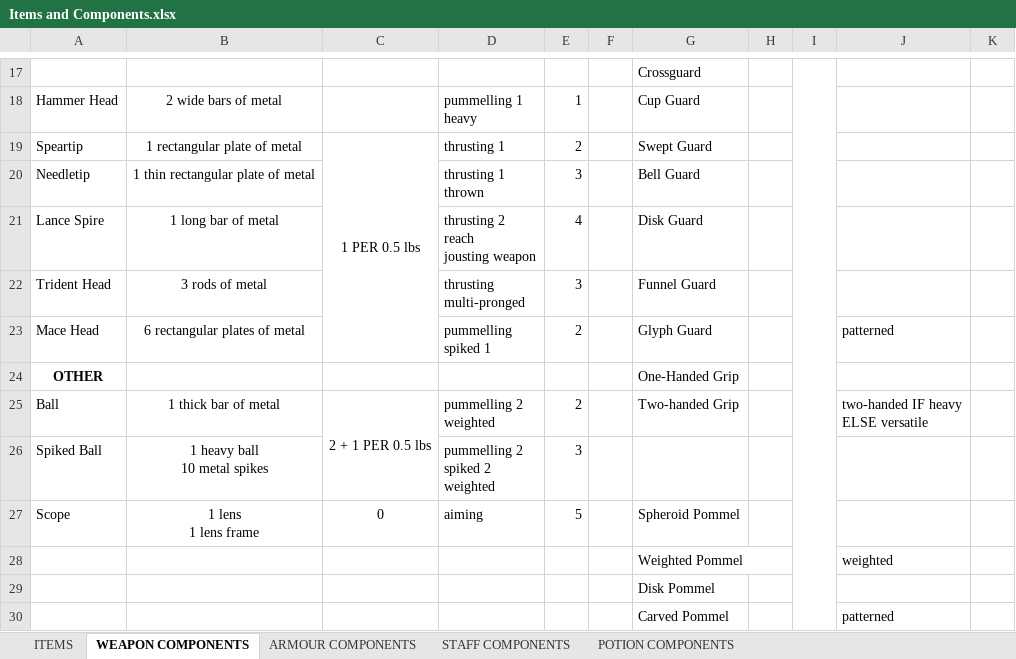
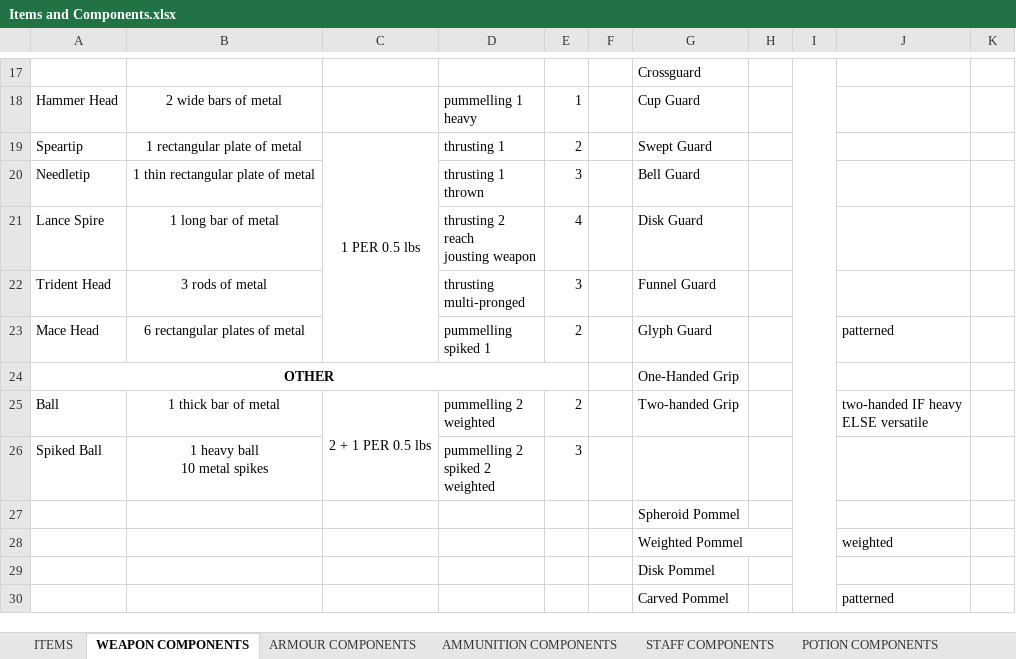
Before and after one commit to FurukizuKishi/materials_and_crafting, an Excel workbook: Items and Components.xlsx, sheet WEAPON COMPONENTS, drawn as a sheet; only a part is shown, gaps mark what is left out; values as stored, in another font and other column widths than the file's, no borders; removed rows and columns are numbered as before the commit, all else as after; ↵ is a line break in a cell; the diff covers the shown part only; the diff names each change by its address in the sheet, - before the commit and + after, or states it on an @@ line.

```diff
--- a/Items and Components.xlsx (sheet WEAPON COMPONENTS)
+++ b/Items and Components.xlsx (sheet WEAPON COMPONENTS)
+sheet tab: AMMUNITION COMPONENTS
+A24:E24 merged
-row 27: Scope | 1 lens ↵ 1 lens frame | 0 | aiming | 5 |  | Spheroid Pommel
+row 27:  |  |  |  |  |  | Spheroid Pommel
```
Also changed, not shown: 1 added row, 7 edited cells and merged cells elsewhere in this sheet, sheet ITEMS, sheet ARMOUR COMPONENTS, Tags and Affinities.xlsx, 1 other file.
